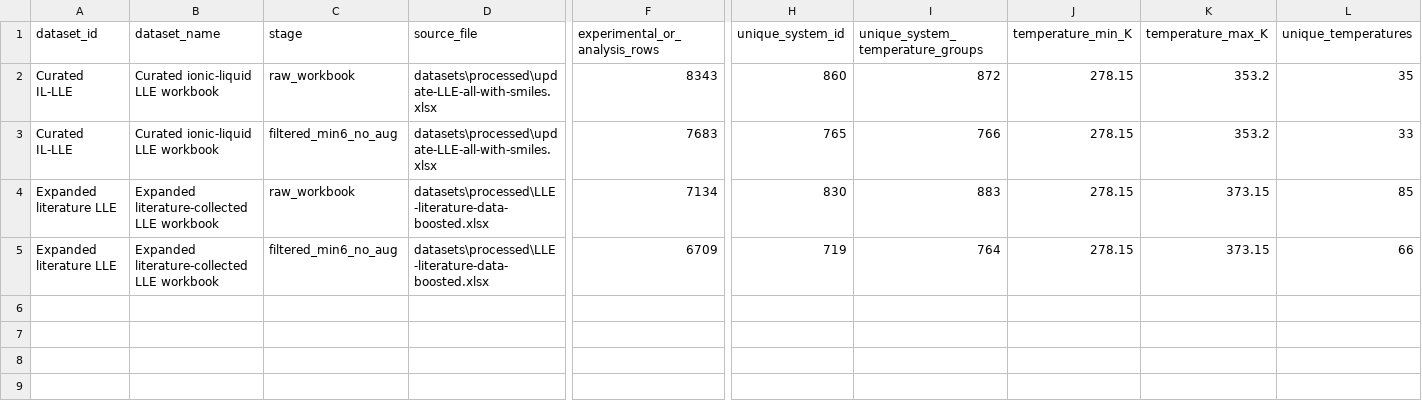
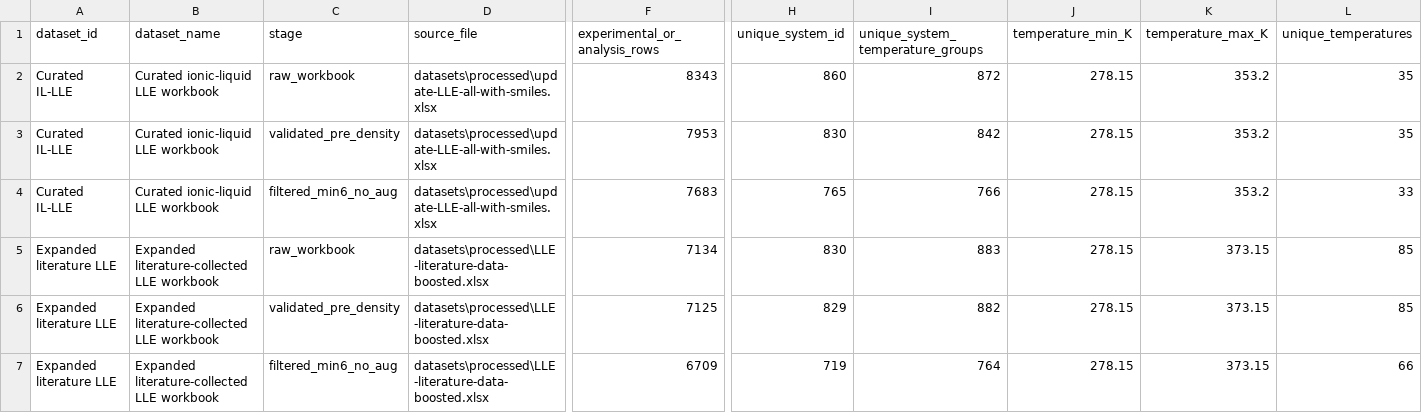
Before and after one commit to JinlinYY/PIMGNN, a CSV file: experiments/supporting_information/s5_dataset_construction_and_distribution/results/dataset_overview.csv, drawn as a sheet; only a part is shown, gaps mark what is left out; rows hold the shown columns only; the diff names each change by its address in the sheet, - before the commit and + after, or states it on an @@ line.

Commit message:
Align public results with manuscript evidence

```diff
--- a/experiments/supporting_information/s5_dataset_construction_and_distribution/results/dataset_overview.csv
+++ b/experiments/supporting_information/s5_dataset_construction_and_distribution/results/dataset_overview.csv
+row 3: Curated IL-LLE | Curated ionic-liquid LLE workbook | validated_pre_density | datasets\processed\update-LLE-all-with-smiles.xlsx | 7953 | 830 | 842 | 278.15 | 353.2 | 35
+row 6: Expanded literature LLE | Expanded literature-collected LLE workbook | validated_pre_density | datasets\processed\LLE-literature-data-boosted.xlsx | 7125 | 829 | 882 | 278.15 | 373.15 | 85
```
Also changed, not shown: experiments/supporting_information/s5_dataset_construction_and_distribution/results/component_summary.csv, 14 other files.
